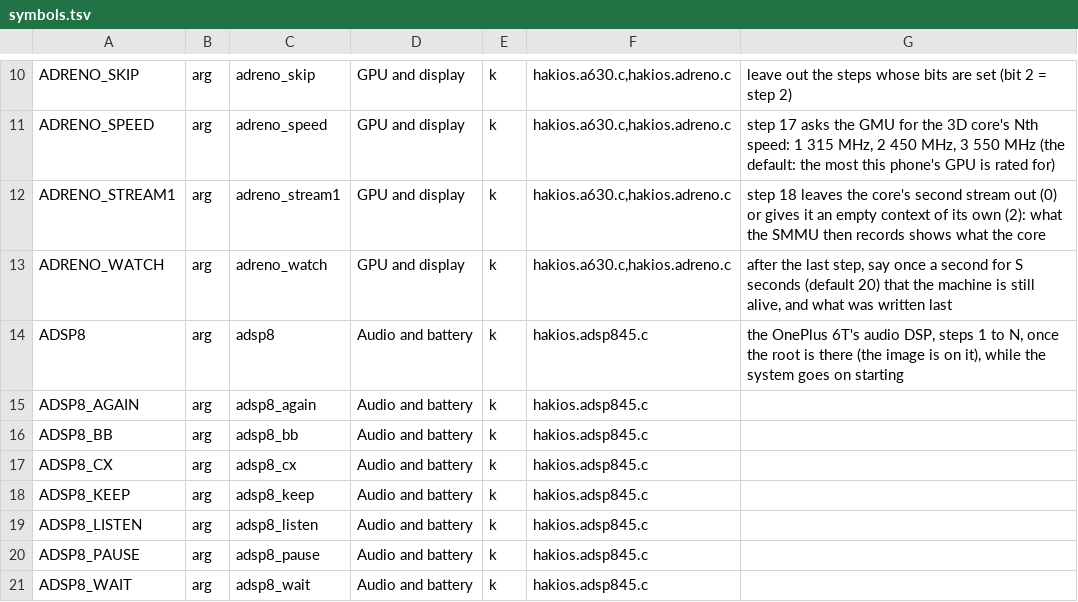
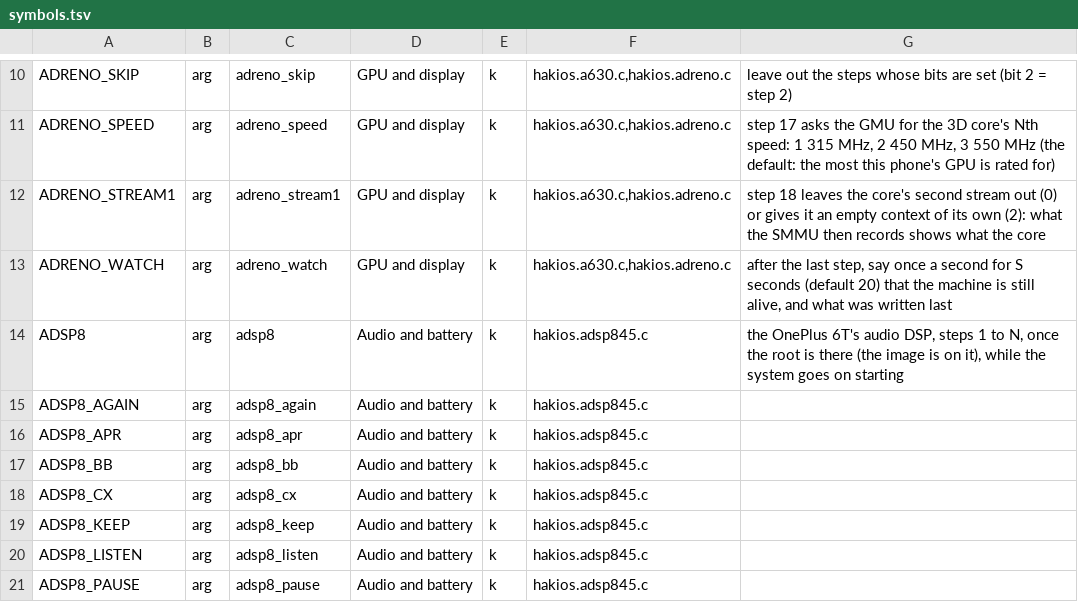
Before and after one commit to kiwiiiii-eth/hakios-xnu-kernel, a TSV file: configs/symbols.tsv, drawn as a sheet; only a part is shown, gaps mark what is left out; the shorter side is filled out with more unchanged rows; the diff names each change by its address in the sheet, - before the commit and + after, or states it on an @@ line.

Commit message:
ADSP845 B2a: steps 11 to 13 of adsp8=N: APR and the core service, the speaker amplifier's probe, playback as a design
drivers/audio/hakios.adsp845.c:
- step 11: apr_audio_svc (qcom,intents 512 x 20, sdm845.dtsi:931-935) answered from step 9 on only when adsp8 >= 11;
  the APR core written again from Linux's apr.c/q6core.c with the sizes of a packet checked (the reference
  phone's S-13: a size below the header's); hakios_adsp_apr(), hakios_adsp_apr_events(), _second() exported with the
  reference phone's signatures; the core service asked AVCS_CMD_ADSP_EVENT_GET_STATE until up, then the framework's or
  the services' versions listed; if never up, a diagnosis (audio PD notifier, channels opened, lookups).
  The locator (pd-mapper) is the APSS's own side and is not answered: the DSP asks the APSS for nothing (qcom_pd_mapper.c).
- step 12: TFA9894 at 0x34 on QUP wrapper 0 engine 4 (0x890000): READS GCC halt words of M_AHB, S_AHB and the engine's clock and the
  control words of gpio58-61, 69, 89, 90; stops if a clock is off; else sets the engine up as I2C (its own registers) and
  reads register 0x03 (revision, 0x94). Nothing else is written. adsp8=8NN performs it without the DSP.
- step 13: design only, refuses to run.
adsp8_apr=S (default 15) is the one new knob; catalogue of boot-args made again.

```diff
--- a/configs/symbols.tsv
+++ b/configs/symbols.tsv
+row 16: ADSP8_APR | arg | adsp8_apr | Audio and battery | k | hakios.adsp845.c
```
Also changed, not shown: 4 other files.
